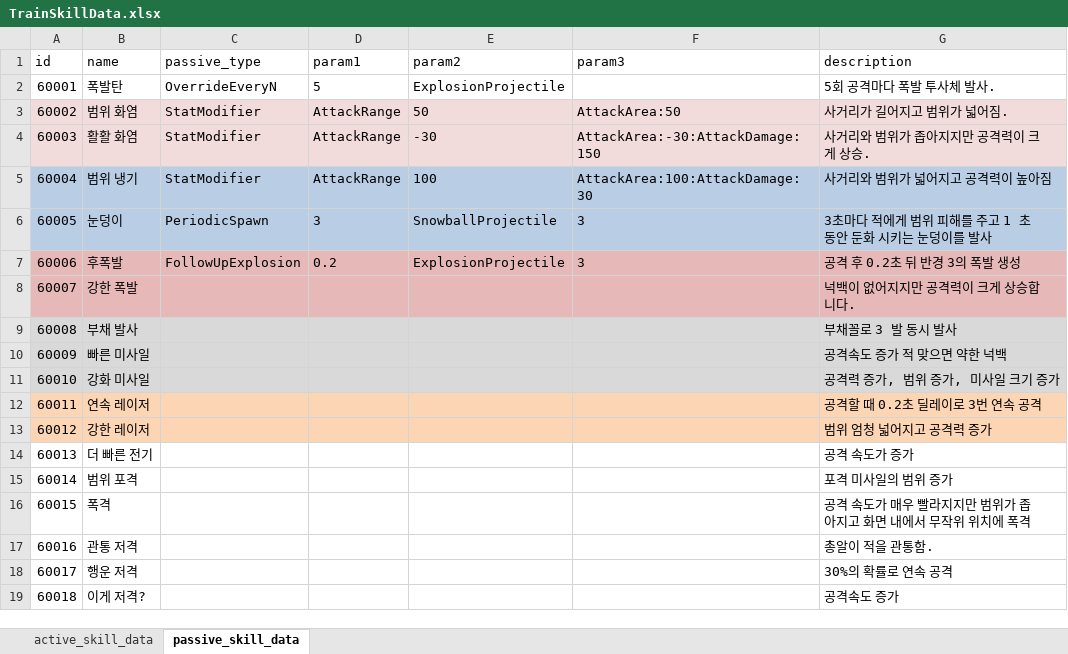
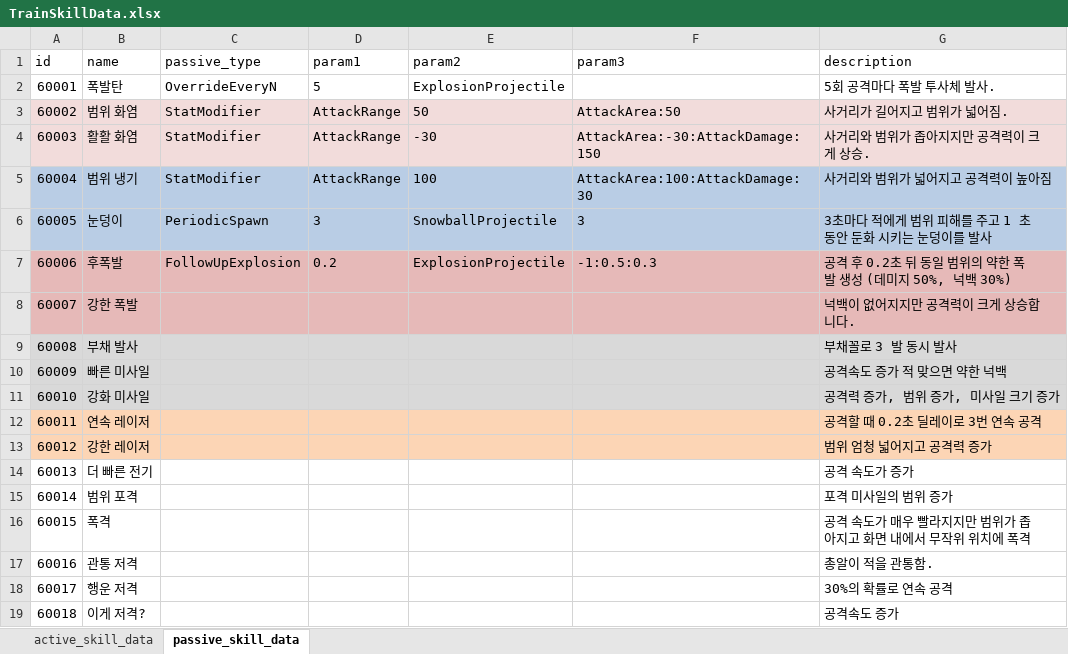
Before and after one commit to cumic06/TrainDefense, an Excel workbook: Assets/02_Resources/Data/TrainSkillData.xlsx, sheet passive_skill_data, drawn as a sheet; values as stored, in another font and other column widths than the file's, no borders; the diff names each change by its address in the sheet, - before the commit and + after, or states it on an @@ line.

Commit message:
[Fix] 엘리트 폭발포탑 후폭발 범위를 메인 공격과 동일화
- TrainSkillData.xlsx 60006: param3 "3:0.5:0.3" → "-1:0.5:0.3"
  - DB.asset 60006: 동일 변경 + description "반경 3" → "동일 범위"
  - radius=-1로 FollowUpExplosionPassive가 Owner.AttackArea 자동 사용

```diff
--- a/Assets/02_Resources/Data/TrainSkillData.xlsx (sheet passive_skill_data)
+++ b/Assets/02_Resources/Data/TrainSkillData.xlsx (sheet passive_skill_data)
-F7 (param3): 3
+F7 (param3): -1:0.5:0.3
-G7 (description): 공격 후 0.2초 뒤 반경 3의 폭발 생성
+G7 (description): 공격 후 0.2초 뒤 동일 범위의 약한 폭발 생성 (데미지 50%, 넉백 30%)
```
Also changed, not shown: 5 other files.
